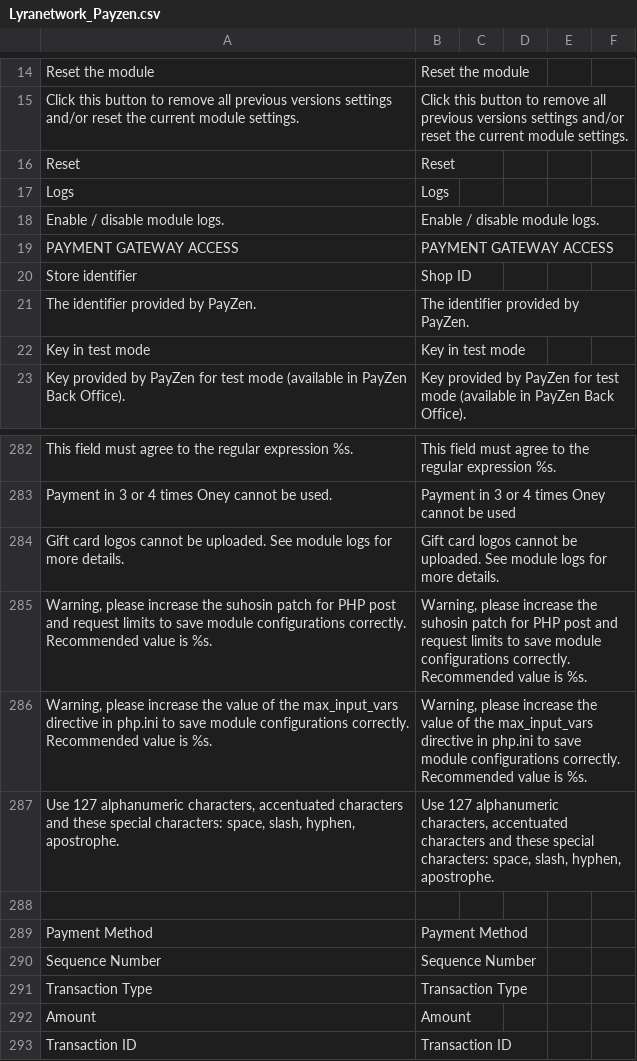
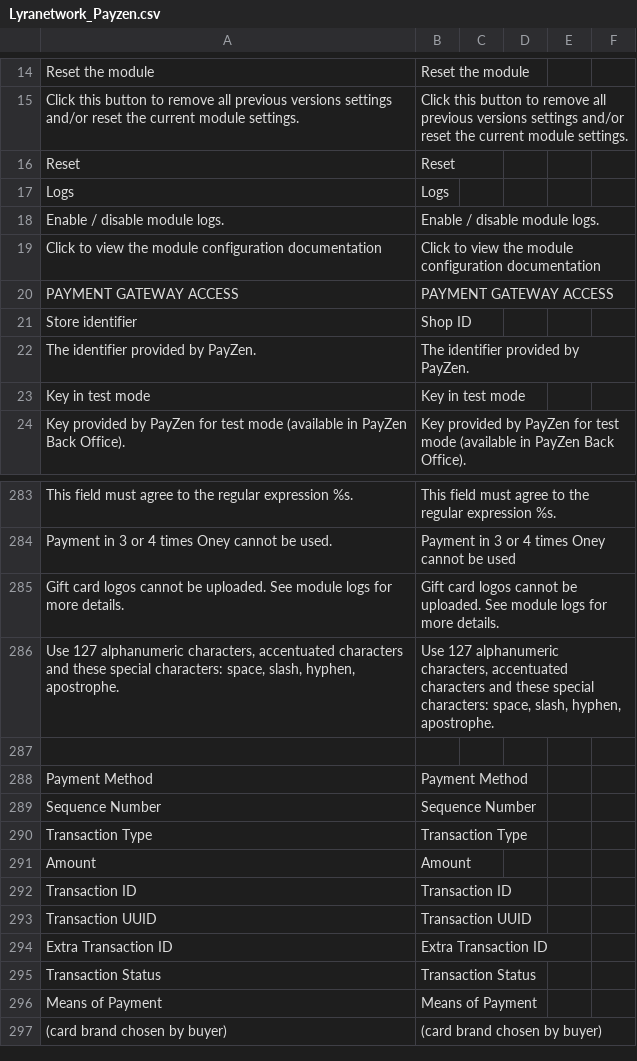
Before and after one commit to lyra/plugin-openmage, a CSV file: app/locale/en_US/Lyranetwork_Payzen.csv, drawn as a sheet; only a part is shown, gaps mark what is left out; the shorter side is filled out with more unchanged rows.

```diff
--- a/app/locale/en_US/Lyranetwork_Payzen.csv
+++ b/app/locale/en_US/Lyranetwork_Payzen.csv
@@ -18,2 +18,3 @@
 "Enable / disable module logs.","Enable / disable module logs."
+"Click to view the module configuration documentation","Click to view the module configuration documentation"
 "PAYMENT GATEWAY ACCESS","PAYMENT GATEWAY ACCESS"
@@ -284,4 +285,2 @@
 "Gift card logos cannot be uploaded. See module logs for more details.","Gift card logos cannot be uploaded. See module logs for more details."
-"Warning, please increase the suhosin patch for PHP post and request limits to save module configurations correctly. Recommended value is %s.","Warning, please increase the suhosin patch for PHP post and request limits to save module configurations correctly. Recommended value is %s."
-"Warning, please increase the value of the max_input_vars directive in php.ini to save module configurations correctly. Recommended value is %s.","Warning, please increase the value of the max_input_vars directive in php.ini to save module configurations correctly. Recommended value is %s."
 "Use 127 alphanumeric characters, accentuated characters and these special characters: space, slash, hyphen, apostrophe.","Use 127 alphanumeric characters, accentuated characters and these special characters: space, slash, hyphen, apostrophe."
```
Also changed, not shown: app/locale/de_DE/Lyranetwork_Payzen.csv, app/locale/es_ES/Lyranetwork_Payzen.csv, 35 other files.
